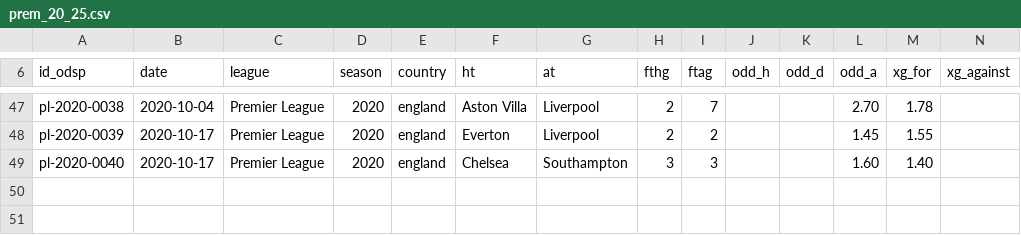
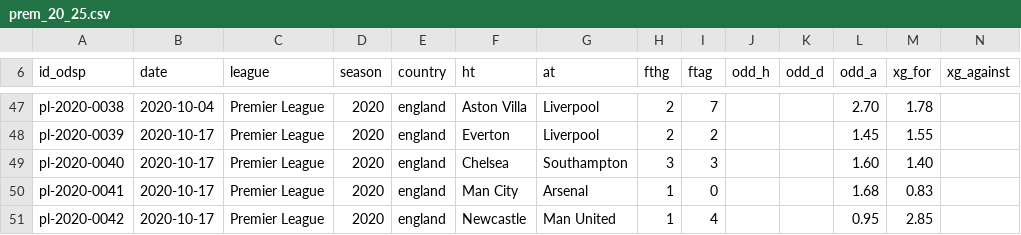
Before and after one commit to ReverseMomentum/TurnaroundIQ, a CSV file: stats/prem_20_25.csv, drawn as a sheet; only a part is shown, gaps mark what is left out.

Commit message:
Add Man City-Arsenal and Newcastle-Man Utd matchday 5 fixtures (17 Oct 2020)

```diff
--- a/stats/prem_20_25.csv
+++ b/stats/prem_20_25.csv
@@ -49 +49,3 @@ pl-2020-0039,2020-10-17,Premier League,2020,england,Everton,Liverpool,2,2,,,1.45
 pl-2020-0040,2020-10-17,Premier League,2020,england,Chelsea,Southampton,3,3,,,1.60,1.40
+pl-2020-0041,2020-10-17,Premier League,2020,england,Man City,Arsenal,1,0,,,1.68,0.83
+pl-2020-0042,2020-10-17,Premier League,2020,england,Newcastle,Man United,1,4,,,0.95,2.85
```
